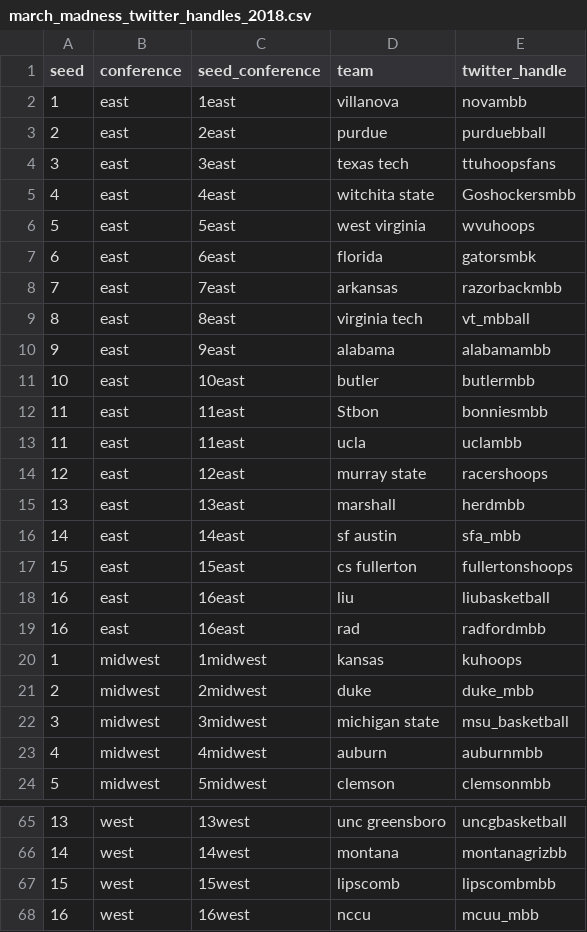
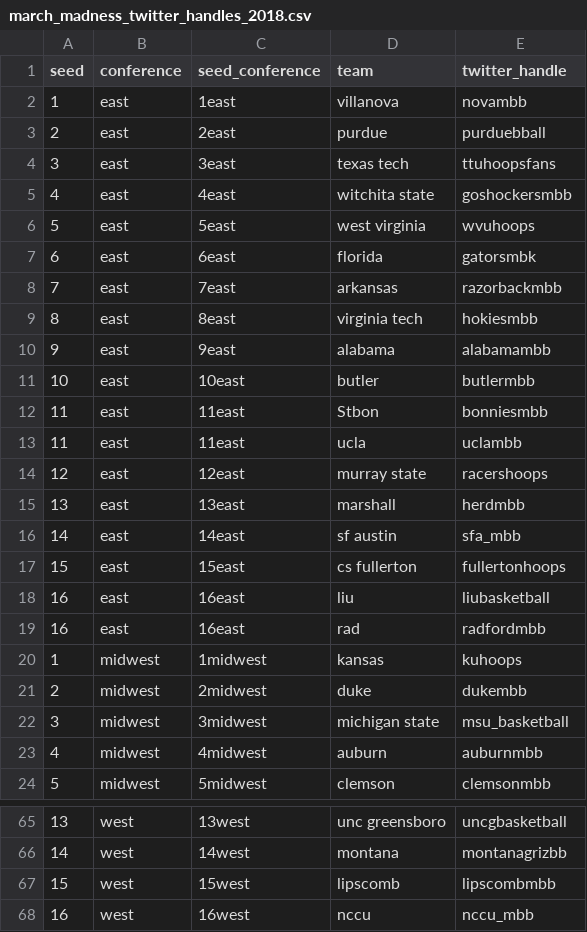
Before and after one commit to edooley7/march_madness, a CSV file: Input/march_madness_twitter_handles_2018.csv, drawn as a sheet; only a part is shown, gaps mark what is left out.

Commit message:
correct some handles

```diff
--- a/Input/march_madness_twitter_handles_2018.csv
+++ b/Input/march_madness_twitter_handles_2018.csv
@@ -4,3 +4,3 @@ seed,conference,seed_conference,team,twitter_handle
 3,east,3east,texas tech,ttuhoopsfans
-4,east,4east,witchita state,Goshockersmbb
+4,east,4east,witchita state,goshockersmbb
 5,east,5east,west virginia,wvuhoops
@@ -8,3 +8,3 @@ seed,conference,seed_conference,team,twitter_handle
 7,east,7east,arkansas,razorbackmbb
-8,east,8east,virginia tech,vt_mbball
+8,east,8east,virginia tech,hokiesmbb
 9,east,9east,alabama,alabamambb
@@ -16,3 +16,3 @@ seed,conference,seed_conference,team,twitter_handle
 14,east,14east,sf austin,sfa_mbb
-15,east,15east,cs fullerton,fullertonshoops
+15,east,15east,cs fullerton,fullertonhoops
 16,east,16east,liu,liubasketball
@@ -20,3 +20,3 @@ seed,conference,seed_conference,team,twitter_handle
 1,midwest,1midwest,kansas,kuhoops
-2,midwest,2midwest,duke,duke_mbb
+2,midwest,2midwest,duke,dukembb
 3,midwest,3midwest,michigan state,msu_basketball
@@ -67,2 +67,2 @@ seed,conference,seed_conference,team,twitter_handle
 15,west,15west,lipscomb,lipscombmbb
-16,west,16west,nccu,mcuu_mbb
+16,west,16west,nccu,nccu_mbb
```
